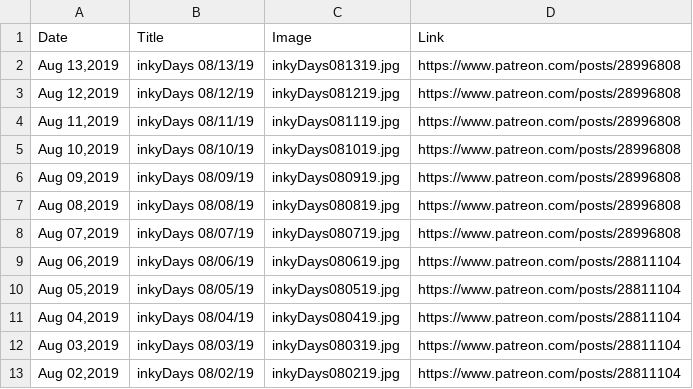
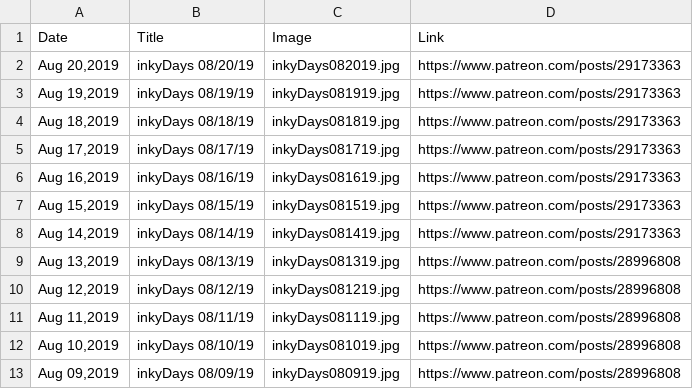
Before and after one commit to KristinHenry/KristinHenry.github.io, a CSV file: inkyDaysImages.csv, drawn as a sheet; only a part is shown; the shorter side is filled out with more unchanged rows.

```diff
--- a/inkyDaysImages.csv
+++ b/inkyDaysImages.csv
@@ -1,2 +1,9 @@
 Date,Title,Image,Link
+"Aug 20,2019",inkyDays 08/20/19,inkyDays082019.jpg,https://www.patreon.com/posts/29173363
+"Aug 19,2019",inkyDays 08/19/19,inkyDays081919.jpg,https://www.patreon.com/posts/29173363
+"Aug 18,2019",inkyDays 08/18/19,inkyDays081819.jpg,https://www.patreon.com/posts/29173363
+"Aug 17,2019",inkyDays 08/17/19,inkyDays081719.jpg,https://www.patreon.com/posts/29173363
+"Aug 16,2019",inkyDays 08/16/19,inkyDays081619.jpg,https://www.patreon.com/posts/29173363
+"Aug 15,2019",inkyDays 08/15/19,inkyDays081519.jpg,https://www.patreon.com/posts/29173363
+"Aug 14,2019",inkyDays 08/14/19,inkyDays081419.jpg,https://www.patreon.com/posts/29173363
 "Aug 13,2019",inkyDays 08/13/19,inkyDays081319.jpg,https://www.patreon.com/posts/28996808
```
Also changed, not shown: 3 other files.
